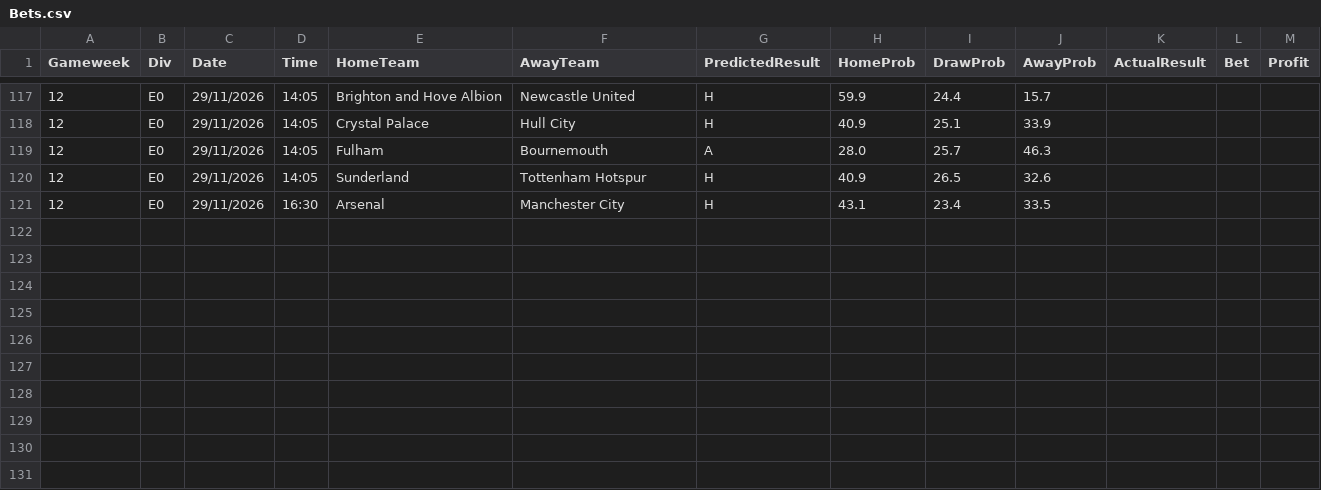
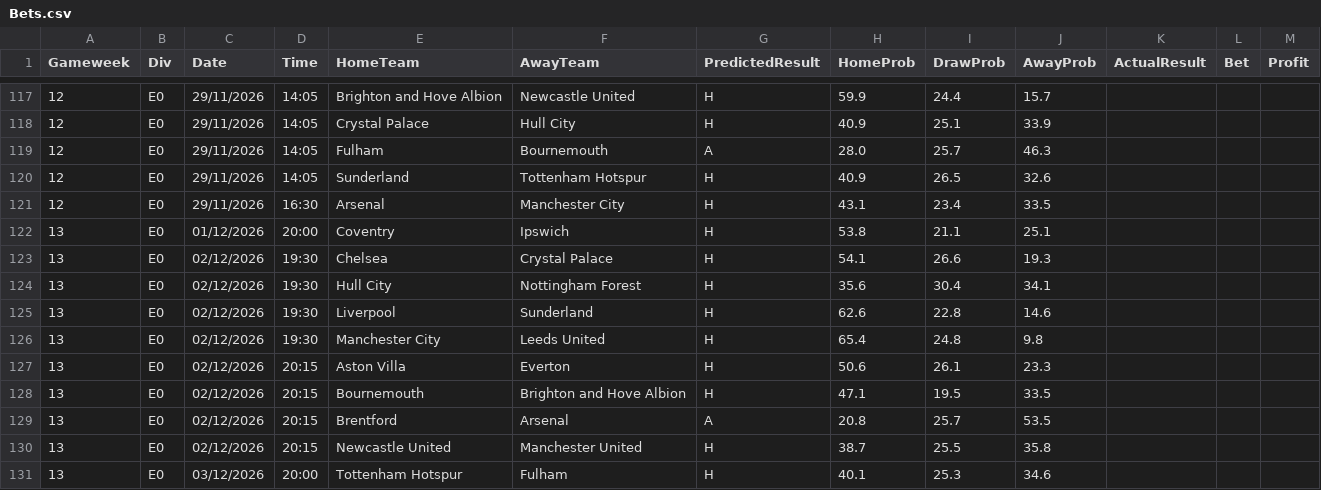
Before and after one commit to hphillips9/football-analysis, a CSV file: data/raw/Bets.csv, drawn as a sheet; only a part is shown, gaps mark what is left out; the diff names each change by its address in the sheet, - before the commit and + after, or states it on an @@ line.

```diff
--- a/data/raw/Bets.csv
+++ b/data/raw/Bets.csv
+row 122: 13 | E0 | 01/12/2026 | 20:00 | Coventry | Ipswich | H | 53.8 | 21.1 | 25.1
+row 123: 13 | E0 | 02/12/2026 | 19:30 | Chelsea | Crystal Palace | H | 54.1 | 26.6 | 19.3
+row 124: 13 | E0 | 02/12/2026 | 19:30 | Hull City | Nottingham Forest | H | 35.6 | 30.4 | 34.1
+row 125: 13 | E0 | 02/12/2026 | 19:30 | Liverpool | Sunderland | H | 62.6 | 22.8 | 14.6
+row 126: 13 | E0 | 02/12/2026 | 19:30 | Manchester City | Leeds United | H | 65.4 | 24.8 | 9.8
+row 127: 13 | E0 | 02/12/2026 | 20:15 | Aston Villa | Everton | H | 50.6 | 26.1 | 23.3
+row 128: 13 | E0 | 02/12/2026 | 20:15 | Bournemouth | Brighton and Hove Albion | H | 47.1 | 19.5 | 33.5
+row 129: 13 | E0 | 02/12/2026 | 20:15 | Brentford | Arsenal | A | 20.8 | 25.7 | 53.5
+row 130: 13 | E0 | 02/12/2026 | 20:15 | Newcastle United | Manchester United | H | 38.7 | 25.5 | 35.8
+row 131: 13 | E0 | 03/12/2026 | 20:00 | Tottenham Hotspur | Fulham | H | 40.1 | 25.3 | 34.6
```
Also changed, not shown: data/raw/Future_Fixtures.csv, 5 other files.
